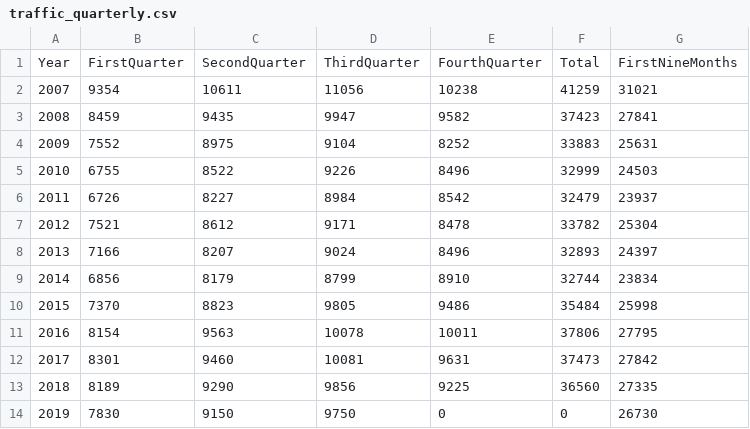
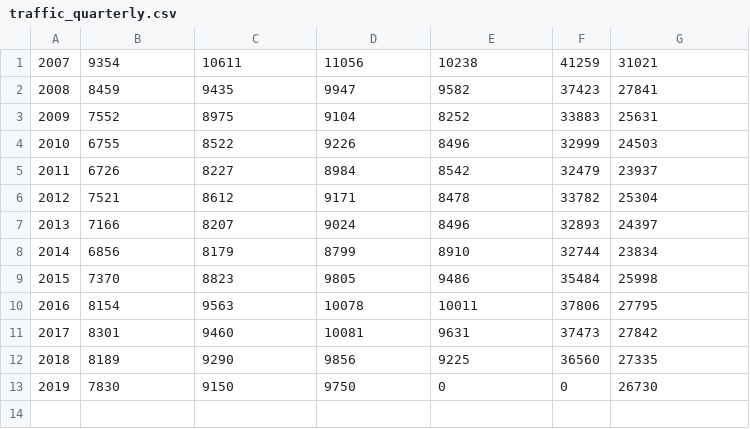
Before and after one commit to Reevin/traffic_project, a CSV file: Data/traffic_quarterly.csv, drawn as a sheet.

```diff
--- a/Data/traffic_quarterly.csv
+++ b/Data/traffic_quarterly.csv
@@ -1,2 +1 @@
-Year, FirstQuarter, SecondQuarter, ThirdQuarter, FourthQuarter, Total, FirstNineMonths
 2007, 9354, 10611, 11056, 10238, 41259, 31021
```
Also changed, not shown: 1 other file.
